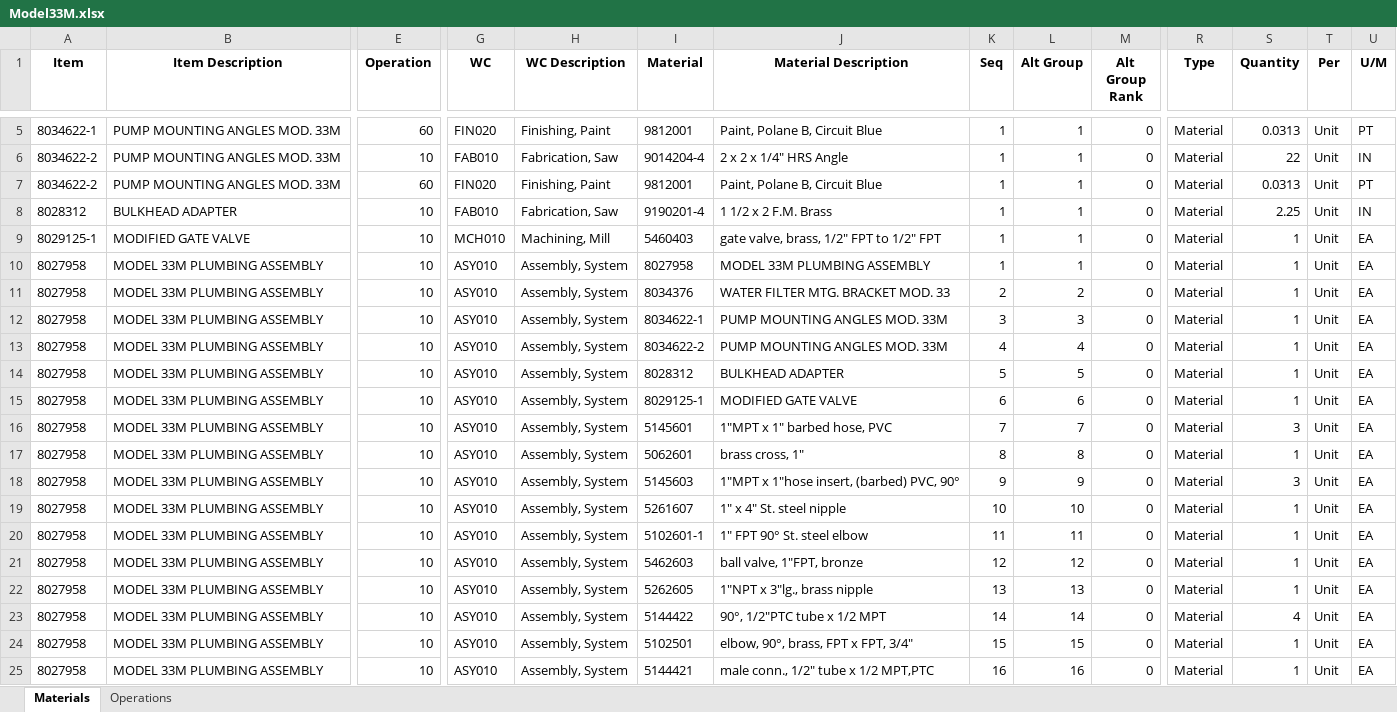
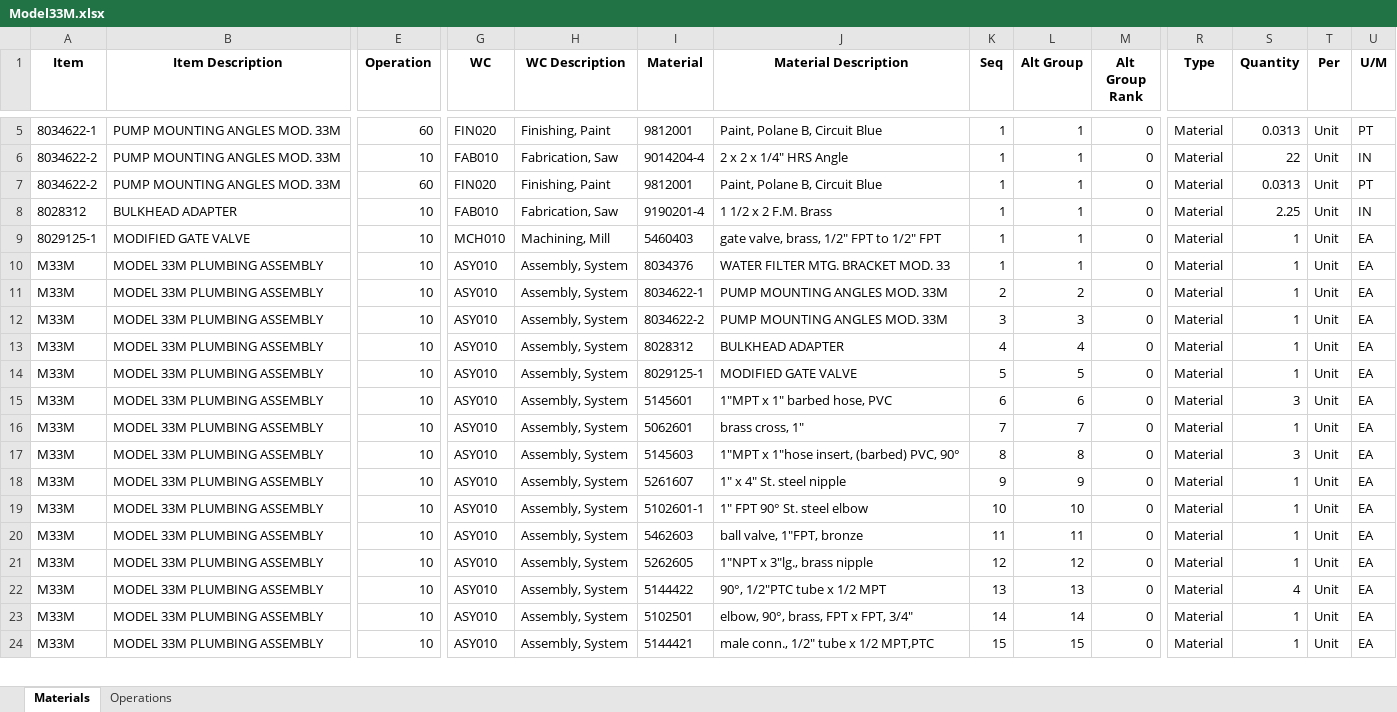
Before and after one commit to MilesStarr/TACTIC_ERP_Phase2BOM, an Excel workbook: OpsAndMats/Model33M.xlsx, sheet Materials, drawn as a sheet; only a part is shown, gaps mark what is left out; values as stored, in another font and other column widths than the file's, no borders; removed rows and columns are numbered as before the commit, all else as after; rows hold the shown columns only; the diff covers the shown part only; the diff names each change by its address in the sheet, - before the commit and + after, or states it on an @@ line.

Commit message:
Tanks: Forgot M prefix for M756 Tanks Model 33: Top level item now defined as M33M instead of drawing number Model 33: Remove self-reference in top level assembly

```diff
--- a/OpsAndMats/Model33M.xlsx (sheet Materials)
+++ b/OpsAndMats/Model33M.xlsx (sheet Materials)
-A10:A14 (Item): 8027958
+A10:A14 (Item): M33M
-I10 (Material): 8027958
+I10 (Material): 8034376
-J10 (Material Description): MODEL 33M PLUMBING ASSEMBLY
+J10 (Material Description): WATER FILTER MTG. BRACKET MOD. 33
-I11 (Material): 8034376
+I11 (Material): 8034622-1
-J11 (Material Description): WATER FILTER MTG. BRACKET MOD. 33
+J11 (Material Description): PUMP MOUNTING ANGLES MOD. 33M
-I12 (Material): 8034622-1
+I12 (Material): 8034622-2
-I13 (Material): 8034622-2
+I13 (Material): 8028312
-J13 (Material Description): PUMP MOUNTING ANGLES MOD. 33M
+J13 (Material Description): BULKHEAD ADAPTER
-I14 (Material): 8028312
+I14 (Material): 8029125-1
-J14 (Material Description): BULKHEAD ADAPTER
+J14 (Material Description): MODIFIED GATE VALVE
-row 15: 8027958 | MODEL 33M PLUMBING ASSEMBLY | 10 | ASY010 | Assembly, System | 8029125-1 | MODIFIED GATE VALVE | 6 | 6 | 0 | Material | 1 | Unit | EA
-A15:A24 (Item): 8027958
+A15:A24 (Item): M33M
-K15 (Seq): 7
+K15 (Seq): 6
-L15 (Alt Group): 7
+L15 (Alt Group): 6
-K16 (Seq): 8
+K16 (Seq): 7
-L16 (Alt Group): 8
+L16 (Alt Group): 7
-K17 (Seq): 9
+K17 (Seq): 8
-L17 (Alt Group): 9
+L17 (Alt Group): 8
-K18 (Seq): 10
+K18 (Seq): 9
-L18 (Alt Group): 10
+L18 (Alt Group): 9
-K19 (Seq): 11
+K19 (Seq): 10
-L19 (Alt Group): 11
+L19 (Alt Group): 10
-K20 (Seq): 12
+K20 (Seq): 11
-L20 (Alt Group): 12
+L20 (Alt Group): 11
-K21 (Seq): 13
+K21 (Seq): 12
-L21 (Alt Group): 13
+L21 (Alt Group): 12
-K22 (Seq): 14
+K22 (Seq): 13
-L22 (Alt Group): 14
+L22 (Alt Group): 13
-K23 (Seq): 15
+K23 (Seq): 14
-L23 (Alt Group): 15
+L23 (Alt Group): 14
-K24 (Seq): 16
+K24 (Seq): 15
-L24 (Alt Group): 16
+L24 (Alt Group): 15
```
Also changed, not shown: 126 edited cells elsewhere in this sheet, sheet Operations, OpsAndMats/Tanks.xlsx, 3 other files.
